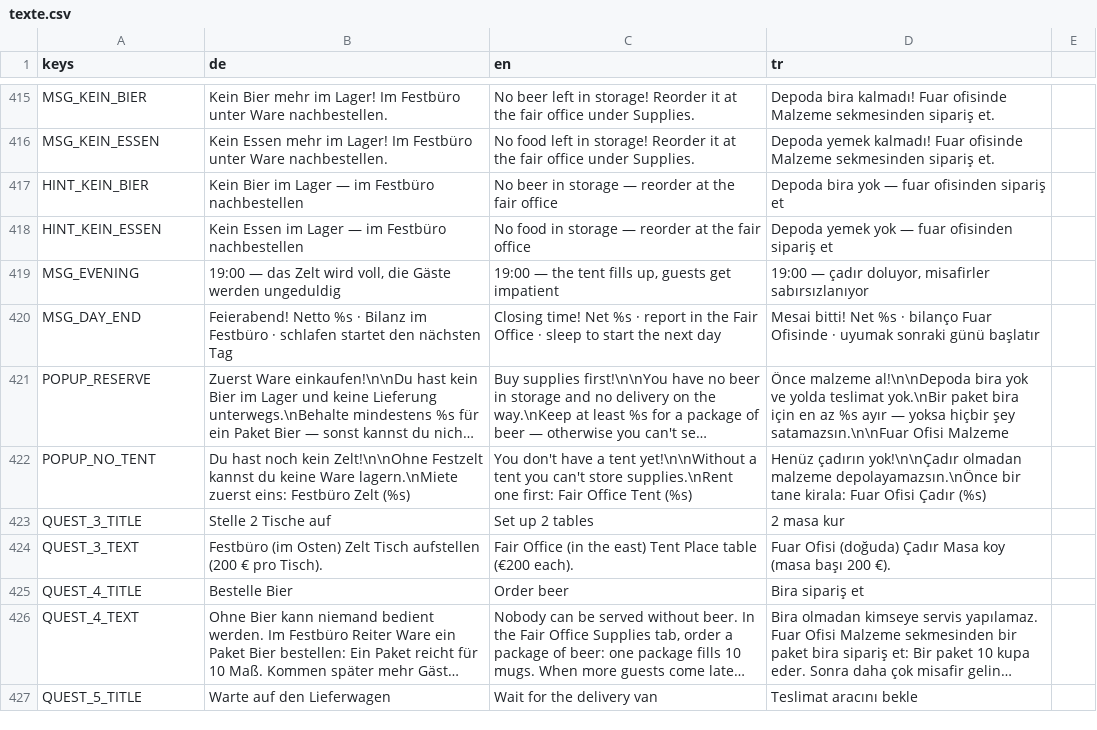
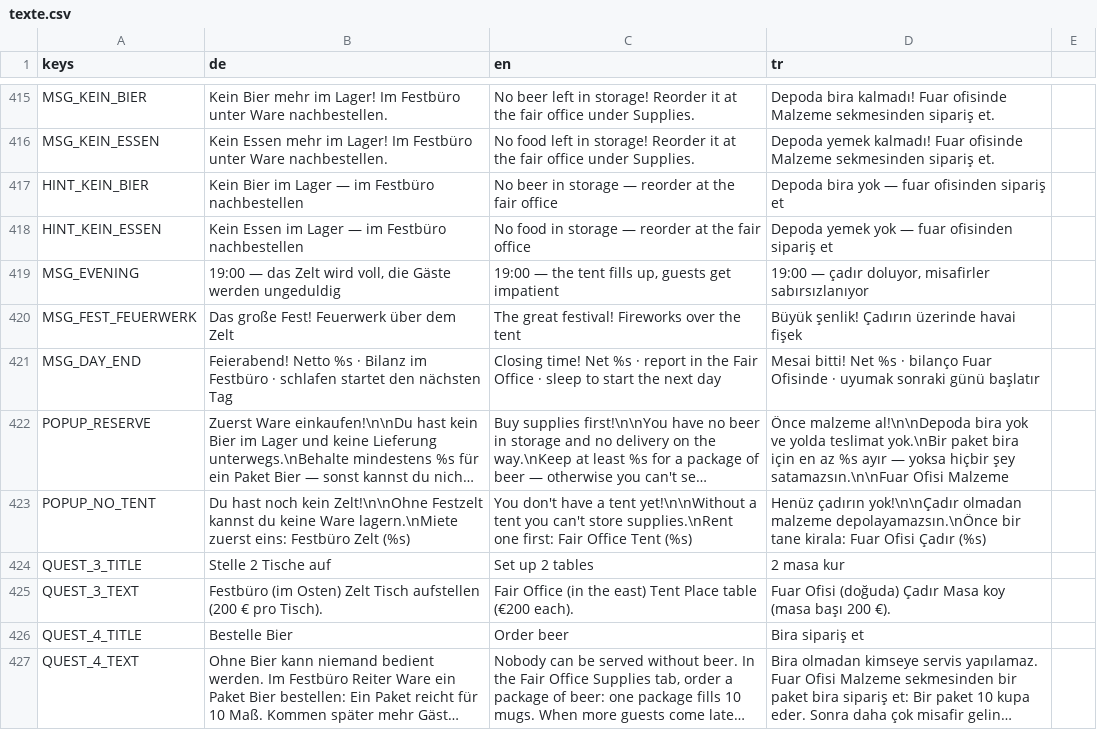
Before and after one commit to sysexperts/oktoberfest, a CSV file: locale/texte.csv, drawn as a sheet; only a part is shown, gaps mark what is left out; the shorter side is filled out with more unchanged rows; long unchanged cells end in …; the diff names each change by its address in the sheet, - before the commit and + after, or states it on an @@ line.

```diff
--- a/locale/texte.csv
+++ b/locale/texte.csv
+row 420: MSG_FEST_FEUERWERK | Das große Fest! Feuerwerk über dem Zelt | The great festival! Fireworks over the tent | Büyük şenlik! Çadırın üzerinde havai fişek
```
Also changed, not shown: 9 other files.
